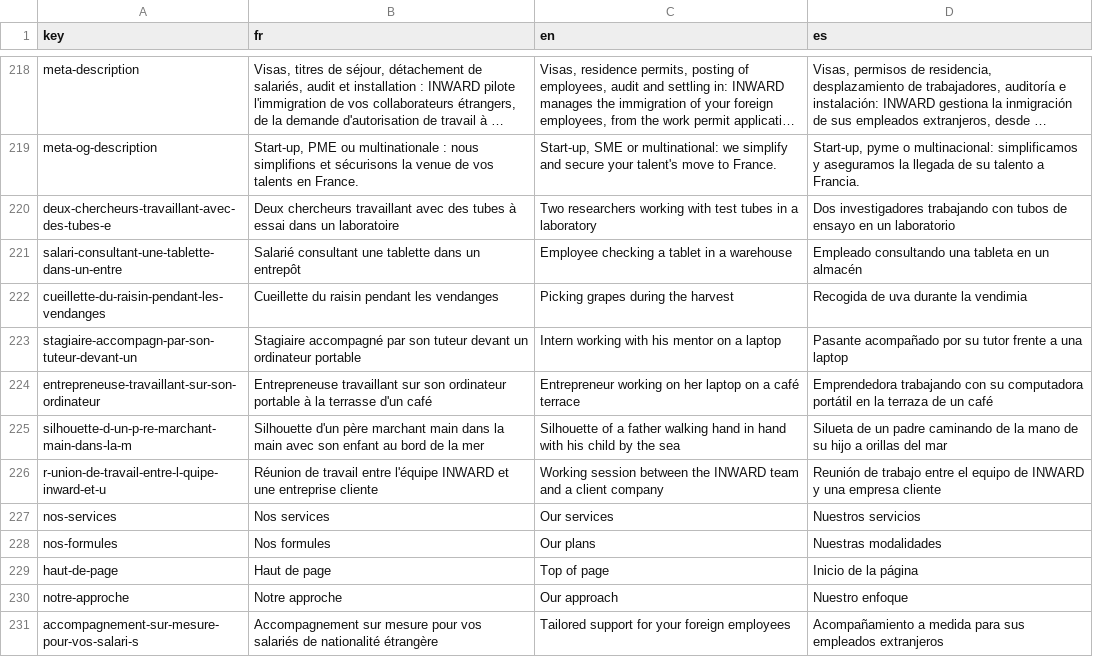
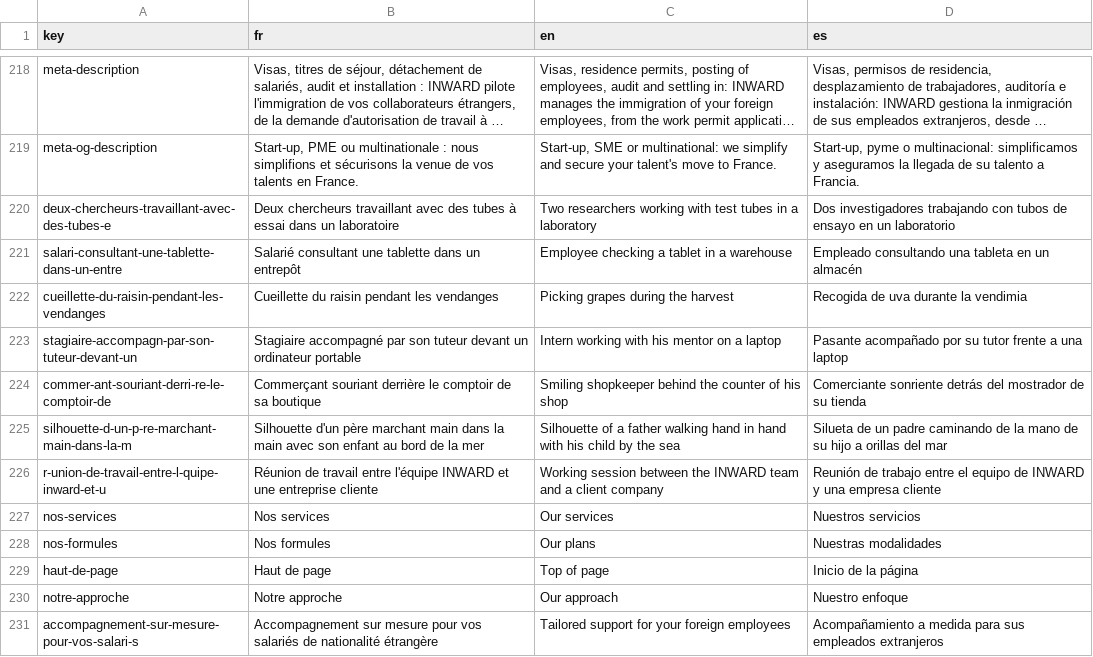
Before and after one commit to agustinabenitezcruz/Inward, a CSV file: content/strings.csv, drawn as a sheet; only a part is shown, gaps mark what is left out; long unchanged cells end in …; removed rows and columns are numbered as before the commit, all else as after; the diff names each change by its address in the sheet, - before the commit and + after, or states it on an @@ line.

```diff
--- a/content/strings.csv
+++ b/content/strings.csv
-row 224: entrepreneuse-travaillant-sur-son-ordinateur | Entrepreneuse travaillant sur son ordinateur portable à la terrasse d'un café | Entrepreneur working on her laptop on a café terrace | Emprendedora trabajando con su computadora portátil en la terraza de un café
+row 224: commer-ant-souriant-derri-re-le-comptoir-de | Commerçant souriant derrière le comptoir de sa boutique | Smiling shopkeeper behind the counter of his shop | Comerciante sonriente detrás del mostrador de su tienda
```
Also changed, not shown: 13 other files.
